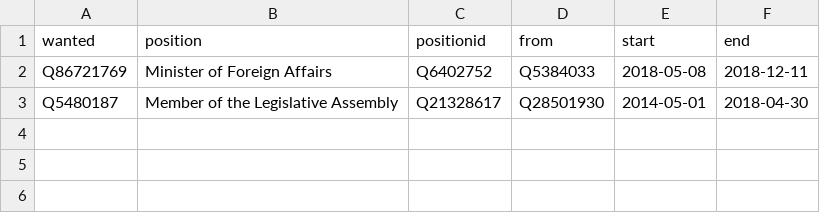
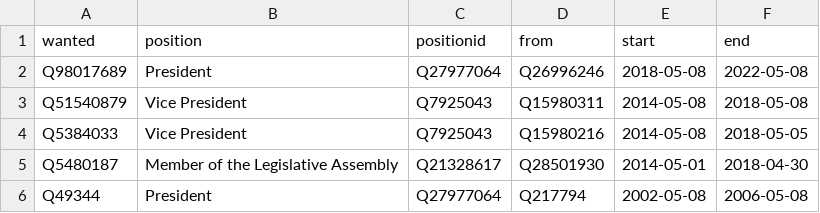
Before and after one commit to every-politician-scrapers/costa-rica, a CSV file: html/successors.csv, drawn as a sheet; removed rows and columns are numbered as before the commit, all else as after; the diff names each change by its address in the sheet, - before the commit and + after, or states it on an @@ line.

```diff
--- a/html/successors.csv
+++ b/html/successors.csv
-row 2: Q86721769 | Minister of Foreign Affairs | Q6402752 | Q5384033 | 2018-05-08 | 2018-12-11
+row 2: Q98017689 | President | Q27977064 | Q26996246 | 2018-05-08 | 2022-05-08
+row 3: Q51540879 | Vice President | Q7925043 | Q15980311 | 2014-05-08 | 2018-05-08
+row 4: Q5384033 | Vice President | Q7925043 | Q15980216 | 2014-05-08 | 2018-05-05
+row 6: Q49344 | President | Q27977064 | Q217794 | 2002-05-08 | 2006-05-08
```
Also changed, not shown: html/bio.csv, html/family.csv, 6 other files.
